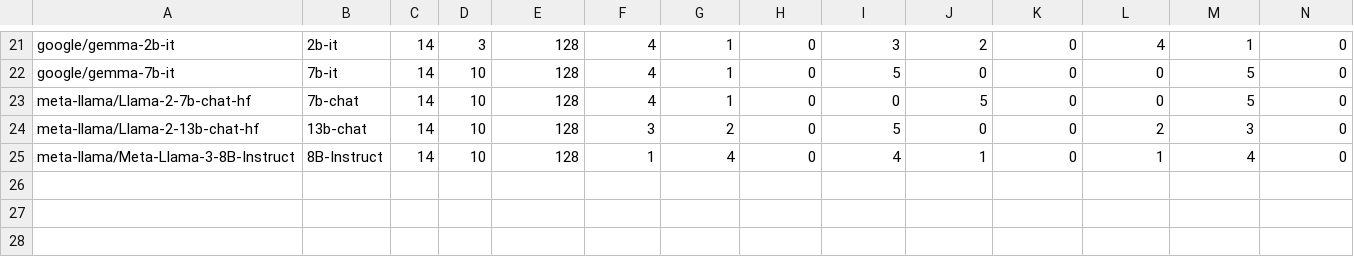
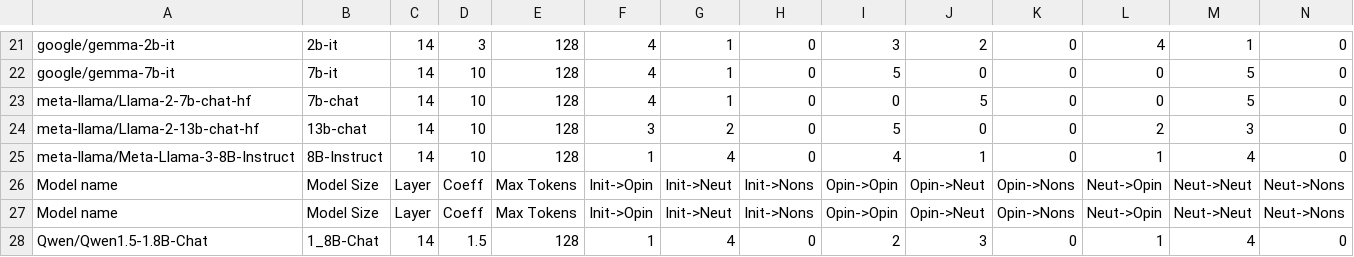
Before and after one commit to oninvis/Algoverse_Mech_Interp, a CSV file: experiments/farhan_logs/Advanced_Logging_Test.csv, drawn as a sheet; only a part is shown, gaps mark what is left out; the diff names each change by its address in the sheet, - before the commit and + after, or states it on an @@ line.

Commit message:
fExperiment performed on Qwen/Qwen1.5-1.8B-Chat

```diff
--- a/experiments/farhan_logs/Advanced_Logging_Test.csv
+++ b/experiments/farhan_logs/Advanced_Logging_Test.csv
+row 26: Model name | Model Size | Layer | Coeff | Max Tokens | Init->Opin | Init->Neut | Init->Nons | Opin->Opin | Opin->Neut | Opin->Nons | Neut->Opin | Neut->Neut | Neut->Nons
+row 27: Model name | Model Size | Layer | Coeff | Max Tokens | Init->Opin | Init->Neut | Init->Nons | Opin->Opin | Opin->Neut | Opin->Nons | Neut->Opin | Neut->Neut | Neut->Nons
+row 28: Qwen/Qwen1.5-1.8B-Chat | 1_8B-Chat | 14 | 1.5 | 128 | 1 | 4 | 0 | 2 | 3 | 0 | 1 | 4 | 0
```
Also changed, not shown: 52 other files.
